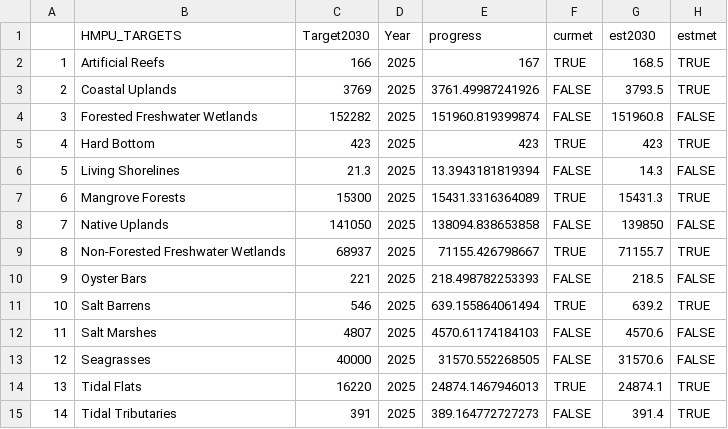
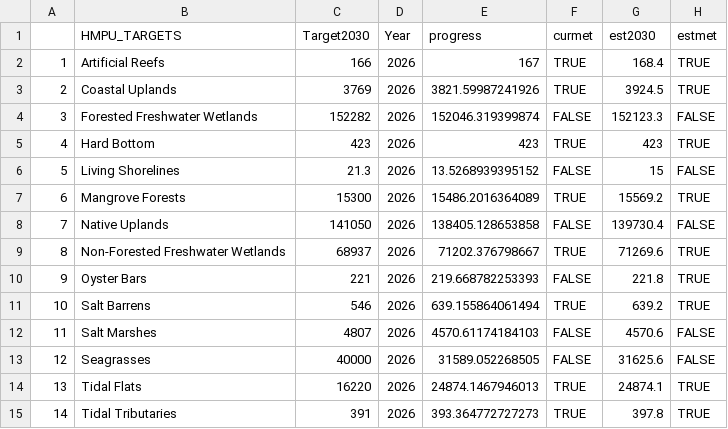
Before and after one commit to tbep-tech/habitat-report-card, a CSV file: docs/restoration_targets.csv, drawn as a sheet.

Commit message:
Create habitat report card that includes annual restoration project progress

```diff
--- a/docs/restoration_targets.csv
+++ b/docs/restoration_targets.csv
@@ -1,15 +1,15 @@
 "","HMPU_TARGETS","Target2030","Year","progress","curmet","est2030","estmet"
-"1","Artificial Reefs",166,2025,167,TRUE,168.5,TRUE
-"2","Coastal Uplands",3769,2025,3761.49987241926,FALSE,3793.5,TRUE
-"3","Forested Freshwater Wetlands",152282,2025,151960.819399874,FALSE,151960.8,FALSE
-"4","Hard Bottom",423,2025,423,TRUE,423,TRUE
-"5","Living Shorelines",21.3,2025,13.3943181819394,FALSE,14.3,FALSE
-"6","Mangrove Forests",15300,2025,15431.3316364089,TRUE,15431.3,TRUE
-"7","Native Uplands",141050,2025,138094.838653858,FALSE,139850,FALSE
-"8","Non-Forested Freshwater Wetlands",68937,2025,71155.426798667,TRUE,71155.7,TRUE
-"9","Oyster Bars",221,2025,218.498782253393,FALSE,218.5,FALSE
-"10","Salt Barrens",546,2025,639.155864061494,TRUE,639.2,TRUE
-"11","Salt Marshes",4807,2025,4570.61174184103,FALSE,4570.6,FALSE
-"12","Seagrasses",40000,2025,31570.552268505,FALSE,31570.6,FALSE
-"13","Tidal Flats",16220,2025,24874.1467946013,TRUE,24874.1,TRUE
-"14","Tidal Tributaries",391,2025,389.164772727273,FALSE,391.4,TRUE
+"1","Artificial Reefs",166,2026,167,TRUE,168.4,TRUE
+"2","Coastal Uplands",3769,2026,3821.59987241926,TRUE,3924.5,TRUE
+"3","Forested Freshwater Wetlands",152282,2026,152046.319399874,FALSE,152123.3,FALSE
+"4","Hard Bottom",423,2026,423,TRUE,423,TRUE
+"5","Living Shorelines",21.3,2026,13.5268939395152,FALSE,15,FALSE
+"6","Mangrove Forests",15300,2026,15486.2016364089,TRUE,15569.2,TRUE
+"7","Native Uplands",141050,2026,138405.128653858,FALSE,139730.4,FALSE
+"8","Non-Forested Freshwater Wetlands",68937,2026,71202.376798667,TRUE,71269.6,TRUE
+"9","Oyster Bars",221,2026,219.668782253393,FALSE,221.8,TRUE
+"10","Salt Barrens",546,2026,639.155864061494,TRUE,639.2,TRUE
+"11","Salt Marshes",4807,2026,4570.61174184103,FALSE,4570.6,FALSE
+"12","Seagrasses",40000,2026,31589.052268505,FALSE,31625.6,FALSE
+"13","Tidal Flats",16220,2026,24874.1467946013,TRUE,24874.1,TRUE
+"14","Tidal Tributaries",391,2026,393.364772727273,TRUE,397.8,TRUE
```
Also changed, not shown: 1 other file.
